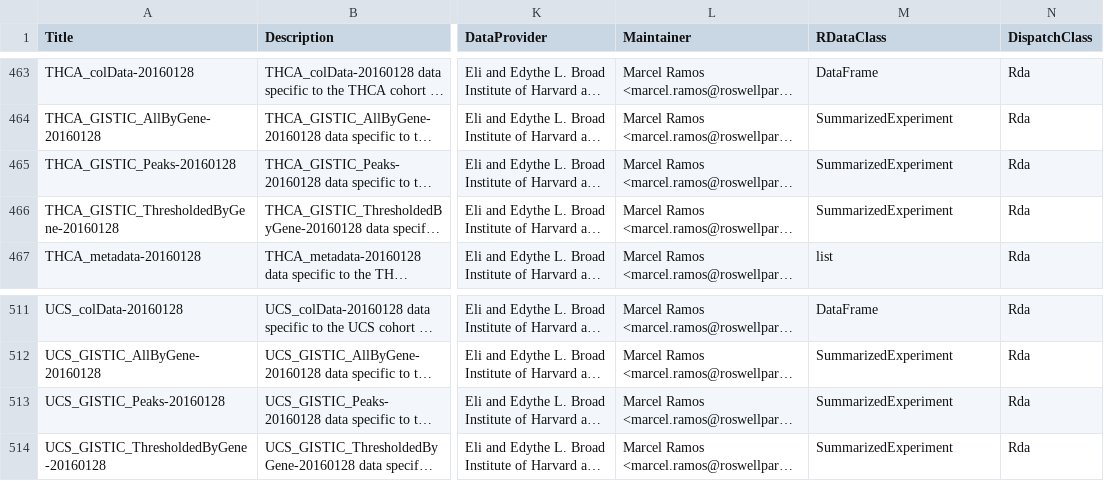
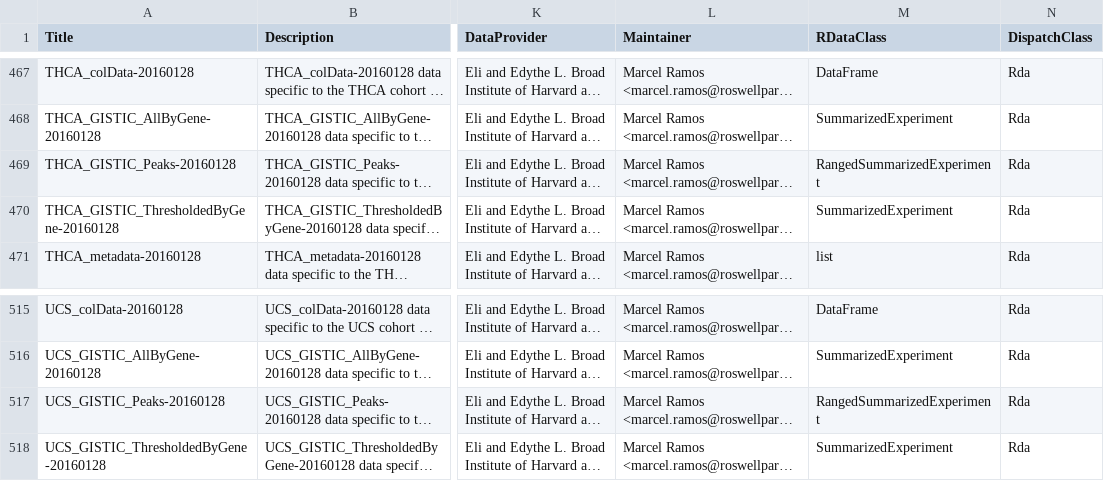
Before and after one commit to waldronlab/curatedTCGAData, a CSV file: inst/extdata/metadata.csv, drawn as a sheet; only a part is shown, gaps mark what is left out; long unchanged cells end in …; addresses are those after the commit; the diff covers the shown part only; the diff names each change by its address in the sheet, - before the commit and + after, or states it on an @@ line.

```diff
--- a/inst/extdata/metadata.csv
+++ b/inst/extdata/metadata.csv
-M469 (RDataClass): SummarizedExperiment
+M469 (RDataClass): RangedSummarizedExperiment
-M517 (RDataClass): SummarizedExperiment
+M517 (RDataClass): RangedSummarizedExperiment
```
Also changed, not shown: 4 added rows and 11 edited cells elsewhere in this file.
